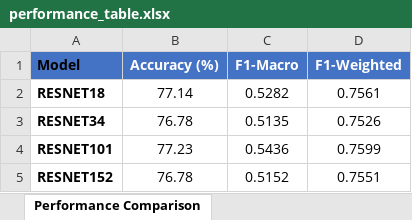
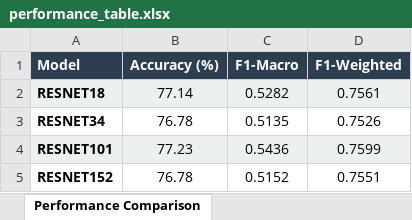
Before and after one commit to akhiyarwaladi/LandCover_Research, an Excel workbook: results/tables/performance/performance_table.xlsx, sheet Performance Comparison, drawn as a sheet; values as stored, in another font and other column widths than the file's, no borders; the diff names each change by its address in the sheet, - before the commit and + after, or states it on an @@ line.

```diff
--- a/results/tables/performance/performance_table.xlsx (sheet Performance Comparison)
+++ b/results/tables/performance/performance_table.xlsx (sheet Performance Comparison)
-A1:D1 fill: #4472C4
+A1:D1 fill: #2C3E50
-A1 text colour: black
+A1 text colour: #FFFFFF
-A2:D2 fill: none
+A2:D2 fill: #ECF0F1
-A4:D4 fill: none
+A4:D4 fill: #ECF0F1
```
Also changed, not shown: results/tables/statistical/computational_efficiency.xlsx, results/tables/statistical/kappa_analysis.xlsx, 11 other files.
